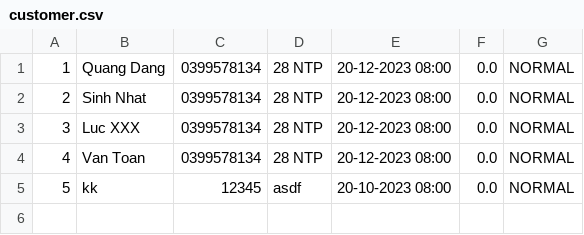
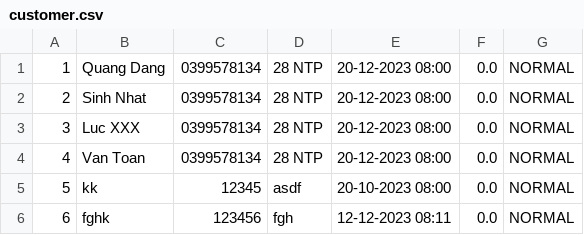
Before and after one commit to quangdangcodegym/Module2-C1222I1, a CSV file: casetemplate/data/customer.csv, drawn as a sheet; the diff names each change by its address in the sheet, - before the commit and + after, or states it on an @@ line.

```diff
--- a/casetemplate/data/customer.csv
+++ b/casetemplate/data/customer.csv
+row 6: 6 | fghk | 123456 | fgh | 12-12-2023 08:11 | 0.0 | NORMAL
```
Also changed, not shown: 28 other files.
